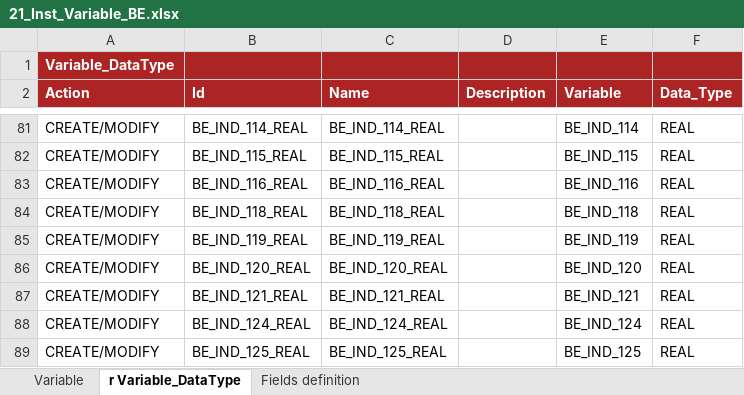
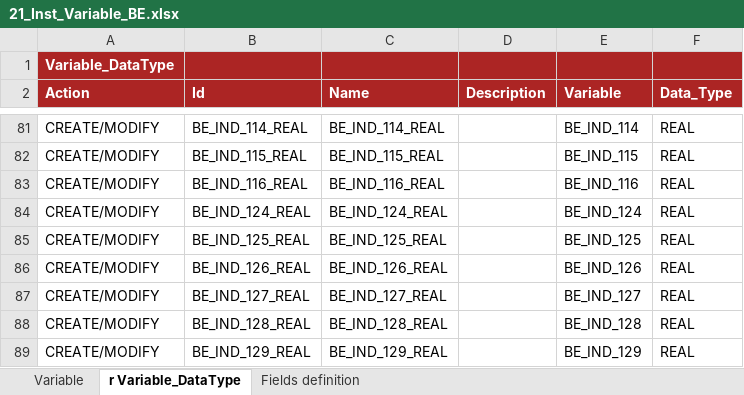
Before and after one commit to cybertop35/intelliJConf, an Excel workbook: earlywarning-pom/earlywarning-config/src/baf-instances/21_Inst_Variable_BE.xlsx, sheet r Variable_DataType, drawn as a sheet; only a part is shown, gaps mark what is left out; the shorter side is filled out with more unchanged rows; values as stored, in another font and other column widths than the file's, no borders; charts and pictures not drawn; the diff names each change by its address in the sheet, - before the commit and + after, or states it on an @@ line.

```diff
--- a/earlywarning-pom/earlywarning-config/src/baf-instances/21_Inst_Variable_BE.xlsx (sheet r Variable_DataType)
+++ b/earlywarning-pom/earlywarning-config/src/baf-instances/21_Inst_Variable_BE.xlsx (sheet r Variable_DataType)
-row 84: CREATE/MODIFY | BE_IND_118_REAL | BE_IND_118_REAL |  | BE_IND_118 | REAL
-row 85: CREATE/MODIFY | BE_IND_119_REAL | BE_IND_119_REAL |  | BE_IND_119 | REAL
-row 86: CREATE/MODIFY | BE_IND_120_REAL | BE_IND_120_REAL |  | BE_IND_120 | REAL
-row 87: CREATE/MODIFY | BE_IND_121_REAL | BE_IND_121_REAL |  | BE_IND_121 | REAL
```
Also changed, not shown: sheet Variable, earlywarning-pom/earlywarning-config/src/baf-configuration/06_LIB_EWS_BE/06_LibFormula.xlsx, 7 other files.
